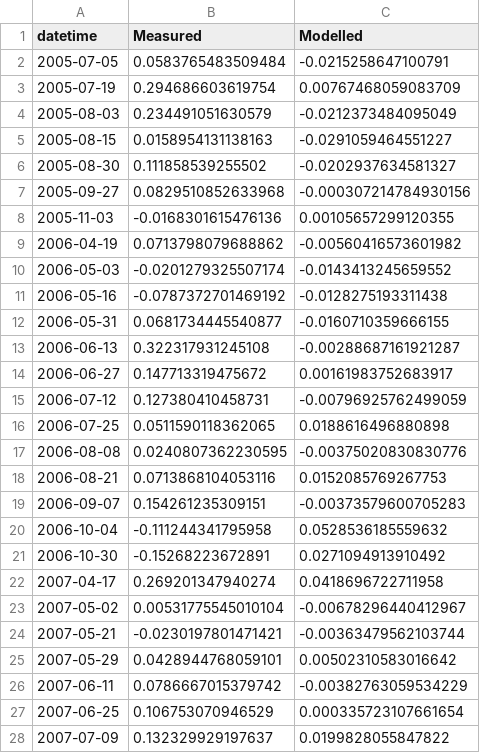
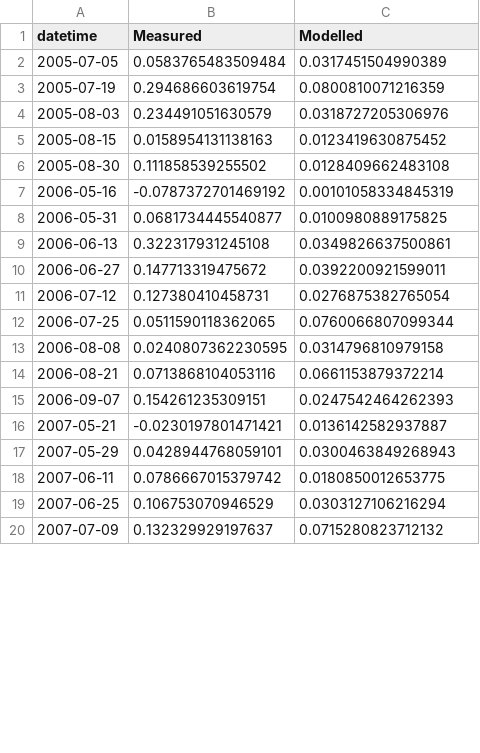
Before and after one commit to GLEON/SOS, a CSV file: MononaLake/Results/Monona_DOvalidation.csv, drawn as a sheet; only a part is shown; the diff covers the shown part only.

```diff
--- a/MononaLake/Results/Monona_DOvalidation.csv
+++ b/MononaLake/Results/Monona_DOvalidation.csv
@@ -1,28 +1,20 @@
 datetime,Measured,Modelled
-2005-07-05,0.0583765483509484,-0.0215258647100791
-2005-07-19,0.294686603619754,0.00767468059083709
-2005-08-03,0.234491051630579,-0.0212373484095049
-2005-08-15,0.0158954131138163,-0.0291059464551227
-2005-08-30,0.111858539255502,-0.0202937634581327
-2005-09-27,0.0829510852633968,-0.000307214784930156
-2005-11-03,-0.0168301615476136,0.00105657299120355
-2006-04-19,0.0713798079688862,-0.00560416573601982
-2006-05-03,-0.0201279325507174,-0.0143413245659552
-2006-05-16,-0.0787372701469192,-0.0128275193311438
-2006-05-31,0.0681734445540877,-0.0160710359666155
-2006-06-13,0.322317931245108,-0.00288687161921287
-2006-06-27,0.147713319475672,0.00161983752683917
-2006-07-12,0.127380410458731,-0.00796925762499059
-2006-07-25,0.0511590118362065,0.0188616496880898
-2006-08-08,0.0240807362230595,-0.00375020830830776
-2006-08-21,0.0713868104053116,0.0152085769267753
-2006-09-07,0.154261235309151,-0.00373579600705283
-2006-10-04,-0.111244341795958,0.0528536185559632
-2006-10-30,-0.15268223672891,0.0271094913910492
-2007-04-17,0.269201347940274,0.0418696722711958
-2007-05-02,0.00531775545010104,-0.00678296440412967
-2007-05-21,-0.0230197801471421,-0.00363479562103744
-2007-05-29,0.0428944768059101,0.00502310583016642
-2007-06-11,0.0786667015379742,-0.00382763059534229
-2007-06-25,0.106753070946529,0.000335723107661654
-2007-07-09,0.132329929197637,0.0199828055847822
+2005-07-05,0.0583765483509484,0.0317451504990389
+2005-07-19,0.294686603619754,0.0800810071216359
+2005-08-03,0.234491051630579,0.0318727205306976
+2005-08-15,0.0158954131138163,0.0123419630875452
+2005-08-30,0.111858539255502,0.0128409662483108
+2006-05-16,-0.0787372701469192,0.00101058334845319
+2006-05-31,0.0681734445540877,0.0100980889175825
+2006-06-13,0.322317931245108,0.0349826637500861
+2006-06-27,0.147713319475672,0.0392200921599011
+2006-07-12,0.127380410458731,0.0276875382765054
+2006-07-25,0.0511590118362065,0.0760066807099344
+2006-08-08,0.0240807362230595,0.0314796810979158
+2006-08-21,0.0713868104053116,0.0661153879372214
+2006-09-07,0.154261235309151,0.0247542464262393
+2007-05-21,-0.0230197801471421,0.0136142582937887
+2007-05-29,0.0428944768059101,0.0300463849268943
+2007-06-11,0.0786667015379742,0.0180850012653775
+2007-06-25,0.106753070946529,0.0303127106216294
+2007-07-09,0.132329929197637,0.0715280823712132
```
Also changed, not shown: 26 removed rows and 50 edited cells elsewhere in this file, HarpLake/Results/Harp_DOvalidation.csv, MononaLake/Results/Monona_POC_Results.csv, 22 other files.
